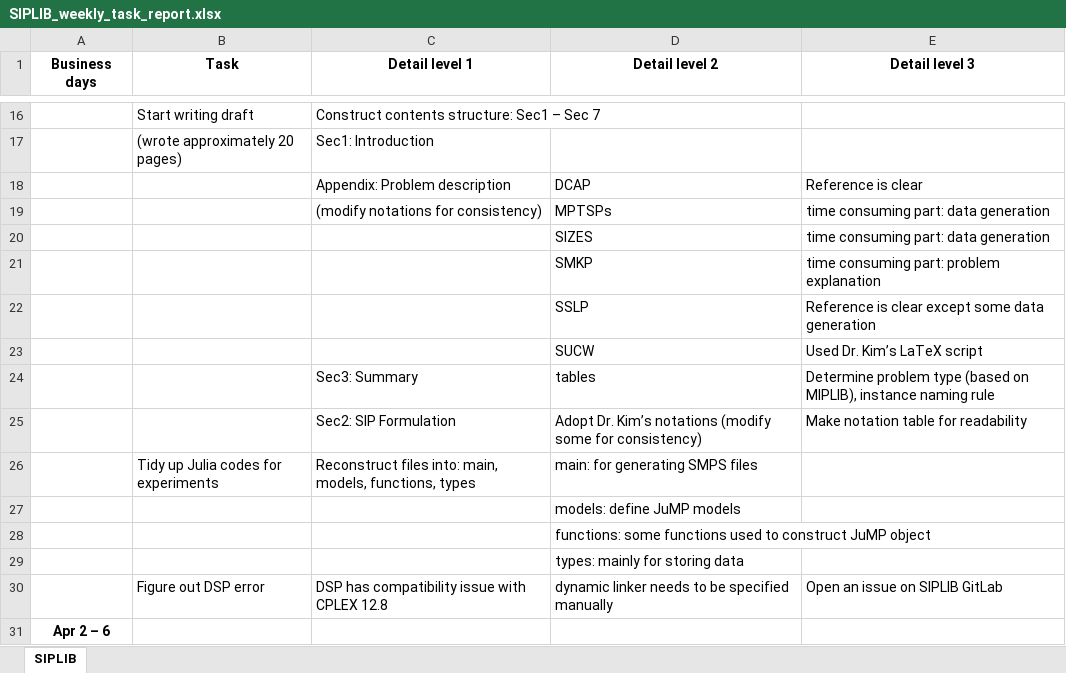
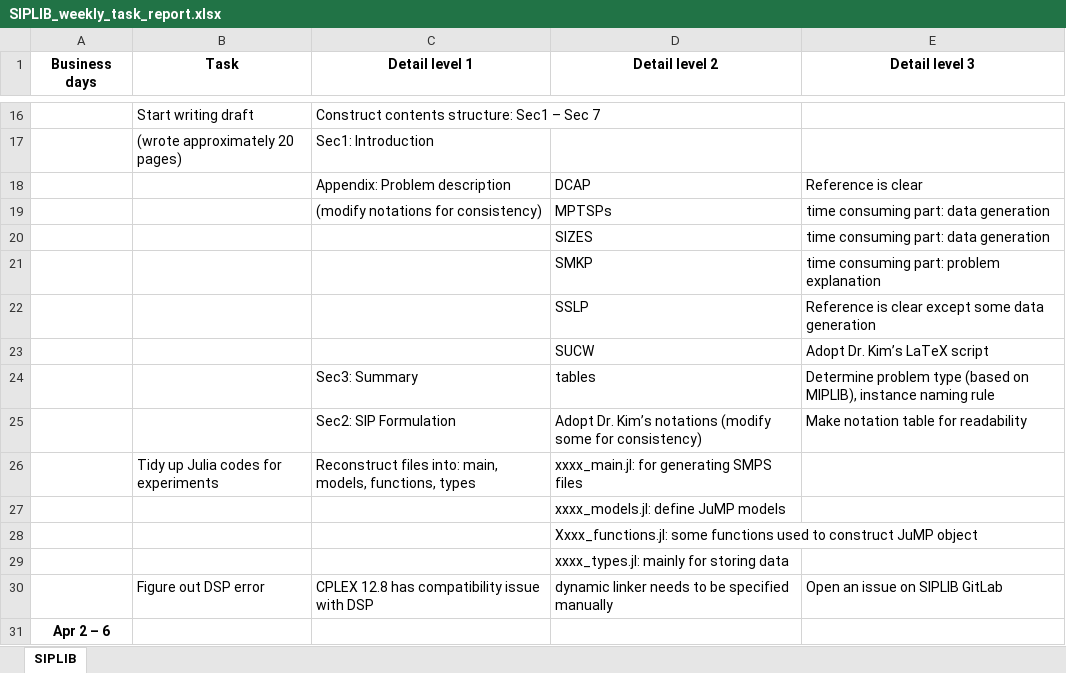
Before and after one commit to kibaekkim/SIPLIB.jl, an Excel workbook: note/SIPLIB_weekly_task_report.xlsx, sheet SIPLIB, drawn as a sheet; only a part is shown, gaps mark what is left out; values as stored, in another font and other column widths than the file's, no borders; the diff names each change by its address in the sheet, - before the commit and + after, or states it on an @@ line.

```diff
--- a/note/SIPLIB_weekly_task_report.xlsx (sheet SIPLIB)
+++ b/note/SIPLIB_weekly_task_report.xlsx (sheet SIPLIB)
-E23 (Detail level 3): Used Dr. Kim’s LaTeX script
+E23 (Detail level 3): Adopt Dr. Kim’s LaTeX script
-D26 (Detail level 2): main: for generating SMPS files
+D26 (Detail level 2): xxxx_main.jl: for generating SMPS files
-D27 (Detail level 2): models: define JuMP models
+D27 (Detail level 2): xxxx_models.jl: define JuMP models
-D28 (Detail level 2): functions: some functions…
+D28 (Detail level 2): Xxxx_functions.jl: some functions…
-D29 (Detail level 2): types: mainly for storing data
+D29 (Detail level 2): xxxx_types.jl: mainly for storing data
-C30 (Detail level 1): DSP has compatibility issue with CPLEX 12.8
+C30 (Detail level 1): CPLEX 12.8 has compatibility issue with DSP
```
Also changed, not shown: note/SIPLIB_survey.xlsx, 10 other files.
